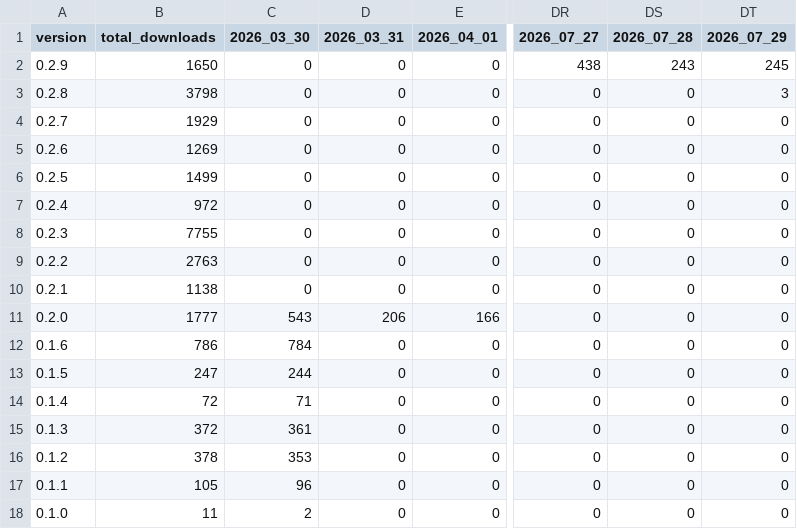
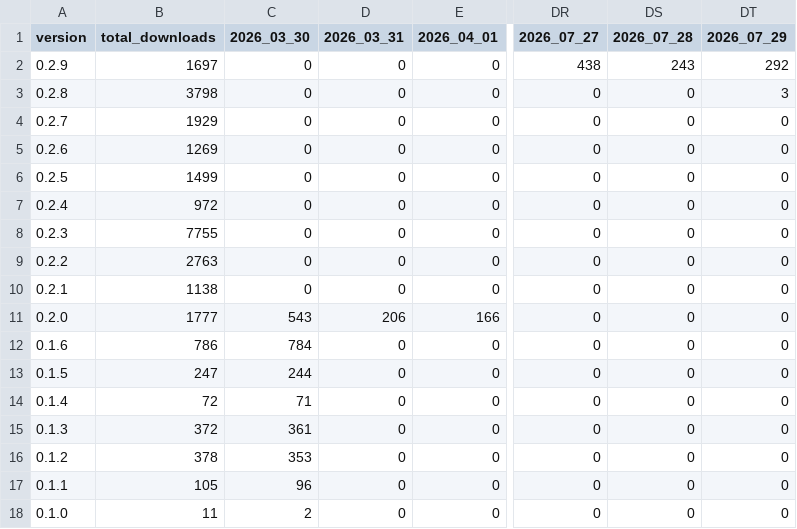
Before and after one commit to j4lambert/The-Railyard, a CSV file: analytics/railyard_app_by_day.csv, drawn as a sheet; only a part is shown, gaps mark what is left out; the diff names each change by its address in the sheet, - before the commit and + after, or states it on an @@ line.

```diff
--- a/analytics/railyard_app_by_day.csv
+++ b/analytics/railyard_app_by_day.csv
-B2 (total_downloads): 1650
+B2 (total_downloads): 1697
-DT2 (2026_07_29): 245
+DT2 (2026_07_29): 292
```
Also changed, not shown: analytics/railyard_app_downloads.csv, 6 other files.
